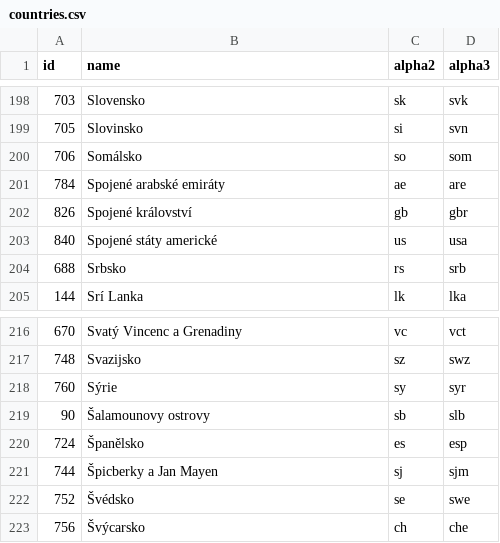
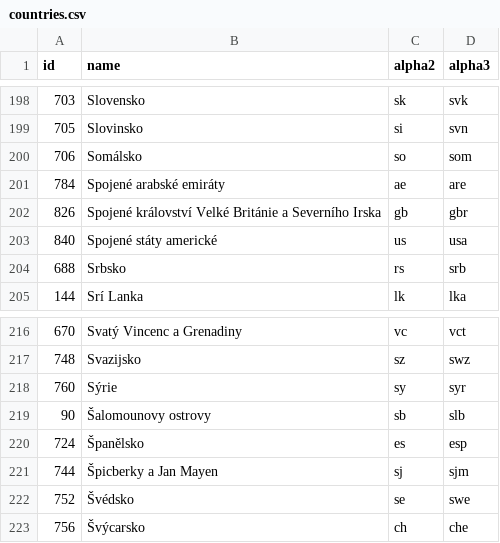
Before and after one commit to stefangabos/world_countries, a CSV file: data/cs/countries.csv, drawn as a sheet; only a part is shown, gaps mark what is left out.

Commit message:
Updated names

```diff
--- a/data/cs/countries.csv
+++ b/data/cs/countries.csv
@@ -201,3 +201,3 @@ id,name,alpha2,alpha3
 784,"Spojené arabské emiráty",ae,are
-826,"Spojené království",gb,gbr
+826,"Spojené království Velké Británie a Severního Irska",gb,gbr
 840,"Spojené státy americké",us,usa
@@ -218,3 +218,3 @@ id,name,alpha2,alpha3
 760,Sýrie,sy,syr
-90,"Šalamounovy ostrovy",sb,slb
+90,"Šalomounovy ostrovy",sb,slb
 724,Španělsko,es,esp
```
Also changed, not shown: data/cn/countries.csv, data/en/countries.csv, 15 other files.
